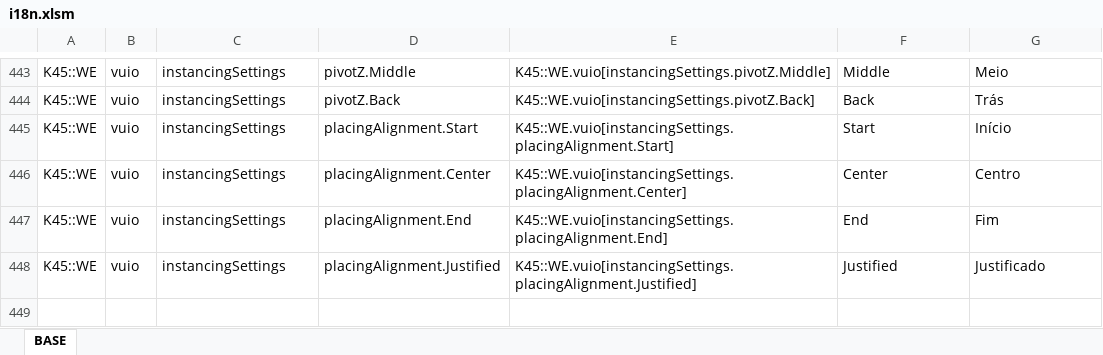
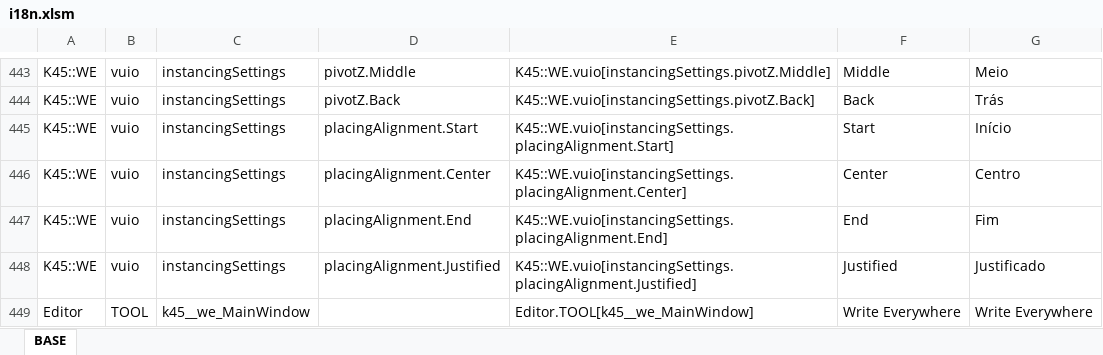
Before and after one commit to klyte45/CS2-WriteEverywhere, an Excel workbook: BelzontWE/i18n/i18n.xlsm, sheet BASE, drawn as a sheet; only a part is shown, gaps mark what is left out; values as stored, in another font and other column widths than the file's, no borders; the diff names each change by its address in the sheet, - before the commit and + after, or states it on an @@ line.

Commit message:
Added editor support Fixed main UI window upper tabs position

```diff
--- a/BelzontWE/i18n/i18n.xlsm (sheet BASE)
+++ b/BelzontWE/i18n/i18n.xlsm (sheet BASE)
+row 449: Editor | TOOL | k45__we_MainWindow |  | Editor.TOOL[k45__we_MainWindow] | Write Everywhere | Write Everywhere
```
Also changed, not shown: 6 other files.
